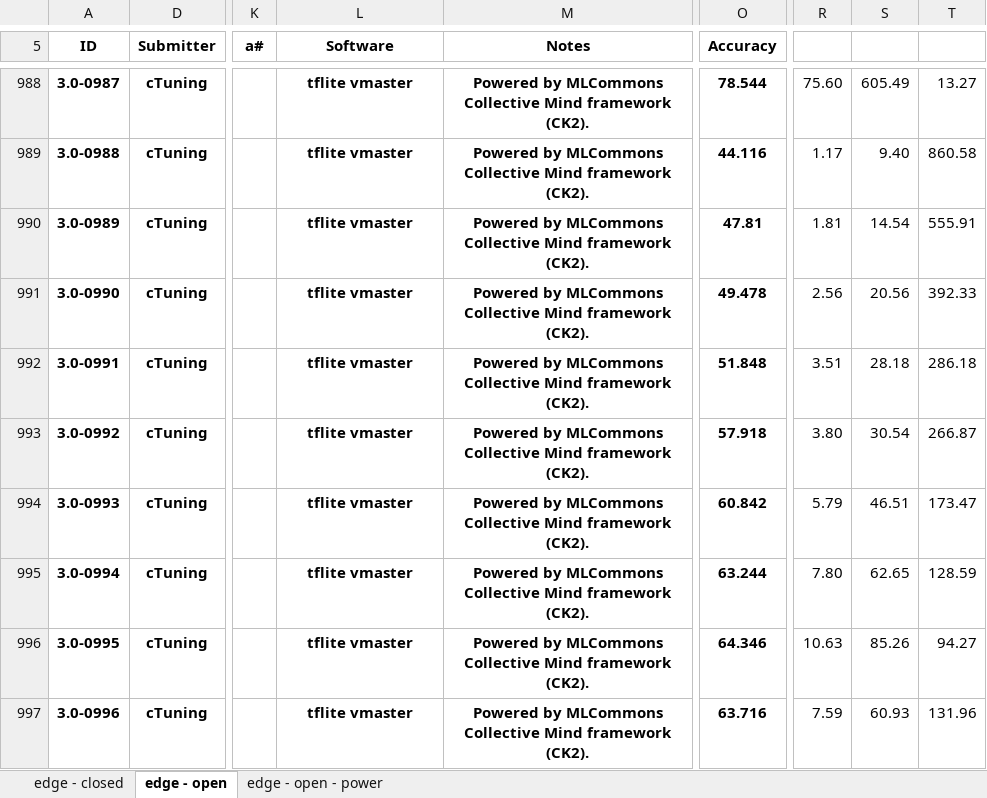
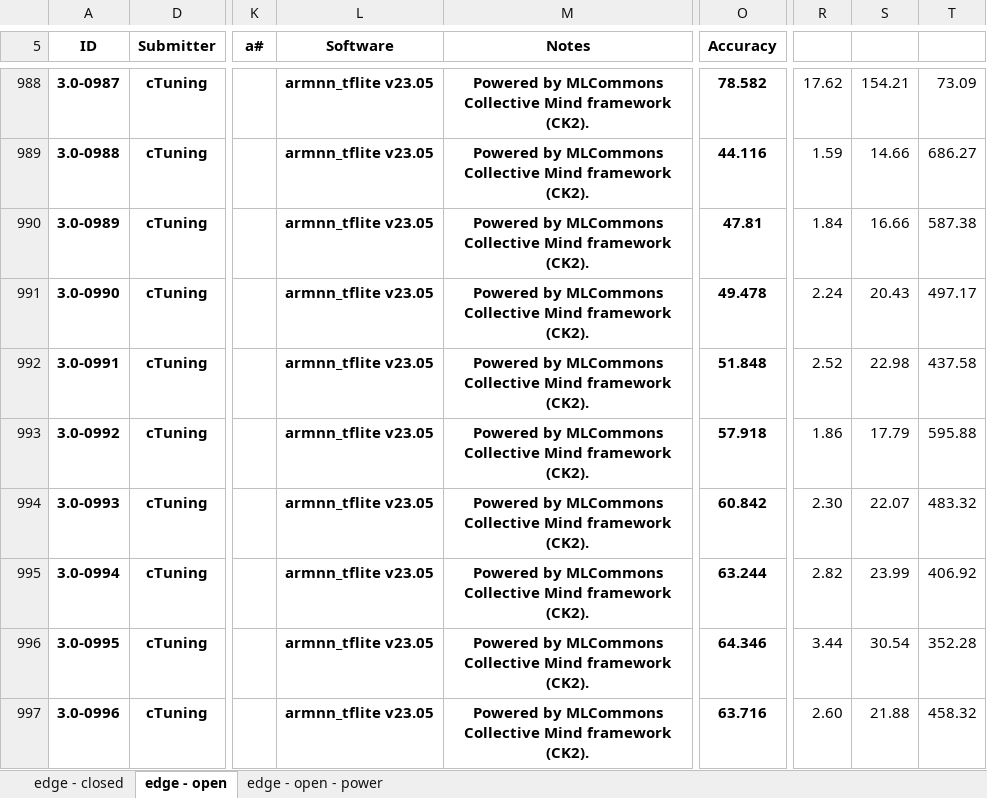
Before and after one commit to ctuning/mlperf_inference_submissions_v3.1a, an Excel workbook: summary.xlsx, sheet edge - open, drawn as a sheet; only a part is shown, gaps mark what is left out; values as stored, in another font and other column widths than the file's, no borders; conditional formats not drawn; the diff covers the shown part only; the diff names each change by its address in the sheet, - before the commit and + after, or states it on an @@ line.

```diff
--- a/summary.xlsx (sheet edge - open)
+++ b/summary.xlsx (sheet edge - open)
-L988:L997 (Software): tflite vmaster
+L988:L997 (Software): armnn_tflite v23.05
-O988 (Accuracy): 78.544
+O988 (Accuracy): 78.582
-R988: 75.60
+R988: 17.62
-S988: 605.49
+S988: 154.21
-T988: 13.27
+T988: 73.09
-R989: 1.17
+R989: 1.59
-S989: 9.40
+S989: 14.66
-T989: 860.58
+T989: 686.27
-R990: 1.81
+R990: 1.84
-S990: 14.54
+S990: 16.66
-T990: 555.91
+T990: 587.38
-R991: 2.56
+R991: 2.24
-S991: 20.56
+S991: 20.43
-T991: 392.33
+T991: 497.17
-R992: 3.51
+R992: 2.52
-S992: 28.18
+S992: 22.98
-T992: 286.18
+T992: 437.58
-R993: 3.80
+R993: 1.86
-S993: 30.54
+S993: 17.79
-T993: 266.87
+T993: 595.88
-R994: 5.79
+R994: 2.30
-S994: 46.51
+S994: 22.07
-T994: 173.47
+T994: 483.32
-R995: 7.80
+R995: 2.82
-S995: 62.65
+S995: 23.99
-T995: 128.59
+T995: 406.92
-R996: 10.63
+R996: 3.44
-S996: 85.26
+S996: 30.54
-T996: 94.27
+T996: 352.28
-R997: 7.59
+R997: 2.60
-S997: 60.93
+S997: 21.88
-T997: 131.96
+T997: 458.32
```
Also changed, not shown: 81 added rows and 324 edited cells elsewhere in this sheet, sheet edge - open - power, sheet edge - closed, formulas that keep their value, hidden cells, 4 other files.
